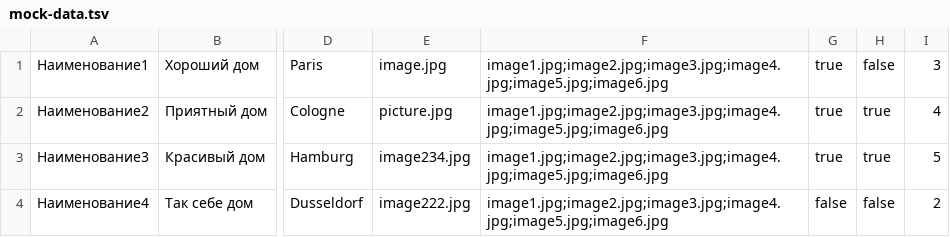
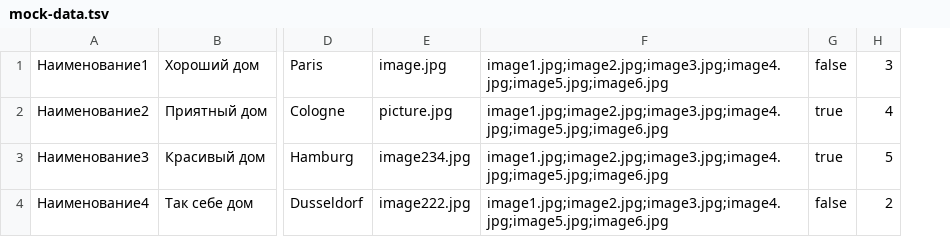
Before and after one commit to htmlacademy-nodejs-api/1309637-six-cities-8, a TSV file: mocks/mock-data.tsv, drawn as a sheet; only a part is shown, gaps mark what is left out; the diff names each change by its address in the sheet, - before the commit and + after, or states it on an @@ line.

```diff
--- a/mocks/mock-data.tsv
+++ b/mocks/mock-data.tsv
-column G, rows 1-4: true | true | true | false
```
Also changed, not shown: 25 other files.
